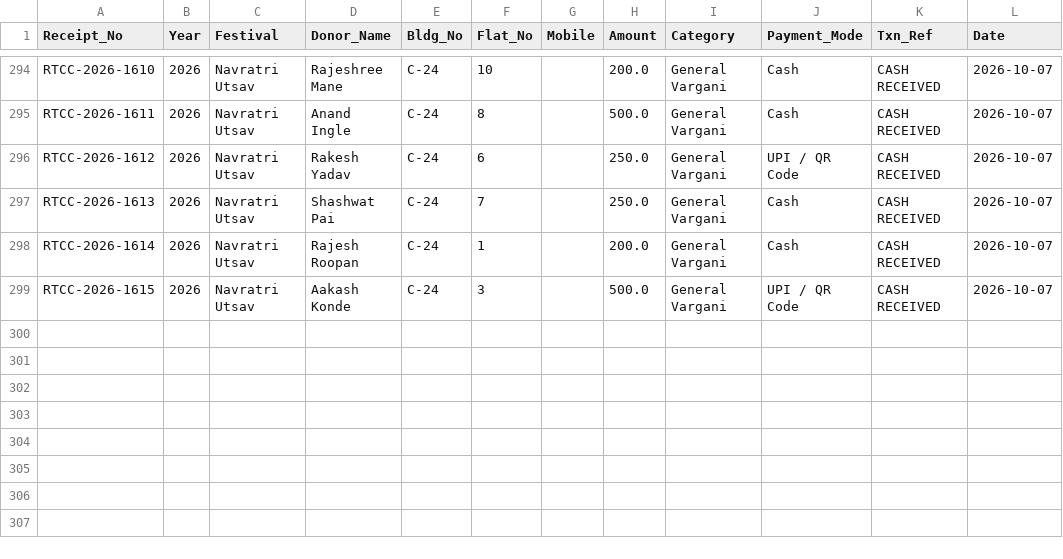
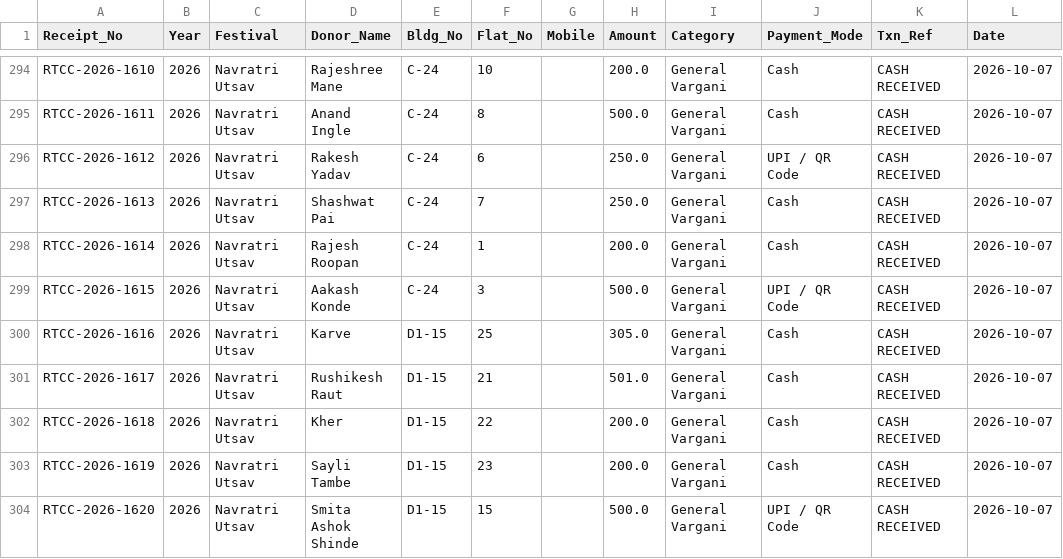
Before and after one commit to surendalvi/rtcc-festival-app, a CSV file: donations_ledger.csv, drawn as a sheet; only a part is shown, gaps mark what is left out; the diff names each change by its address in the sheet, - before the commit and + after, or states it on an @@ line.

Commit message:
Auto-backup donations_ledger.csv

```diff
--- a/donations_ledger.csv
+++ b/donations_ledger.csv
+row 300: RTCC-2026-1616 | 2026 | Navratri Utsav | Karve | D1-15 | 25 |  | 305.0 | General Vargani | Cash | CASH RECEIVED | 2026-10-07
+row 301: RTCC-2026-1617 | 2026 | Navratri Utsav | Rushikesh Raut | D1-15 | 21 |  | 501.0 | General Vargani | Cash | CASH RECEIVED | 2026-10-07
+row 302: RTCC-2026-1618 | 2026 | Navratri Utsav | Kher | D1-15 | 22 |  | 200.0 | General Vargani | Cash | CASH RECEIVED | 2026-10-07
+row 303: RTCC-2026-1619 | 2026 | Navratri Utsav | Sayli Tambe | D1-15 | 23 |  | 200.0 | General Vargani | Cash | CASH RECEIVED | 2026-10-07
+row 304: RTCC-2026-1620 | 2026 | Navratri Utsav | Smita Ashok Shinde | D1-15 | 15 |  | 500.0 | General Vargani | UPI / QR Code | CASH RECEIVED | 2026-10-07
```
